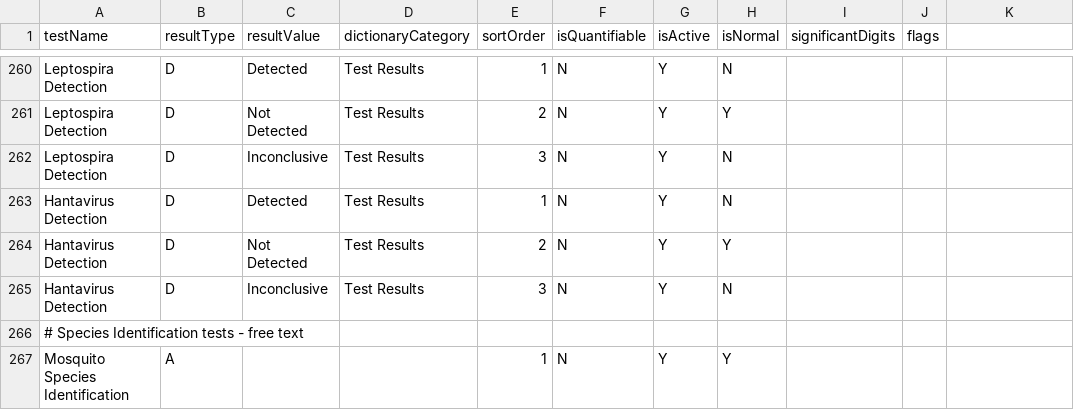
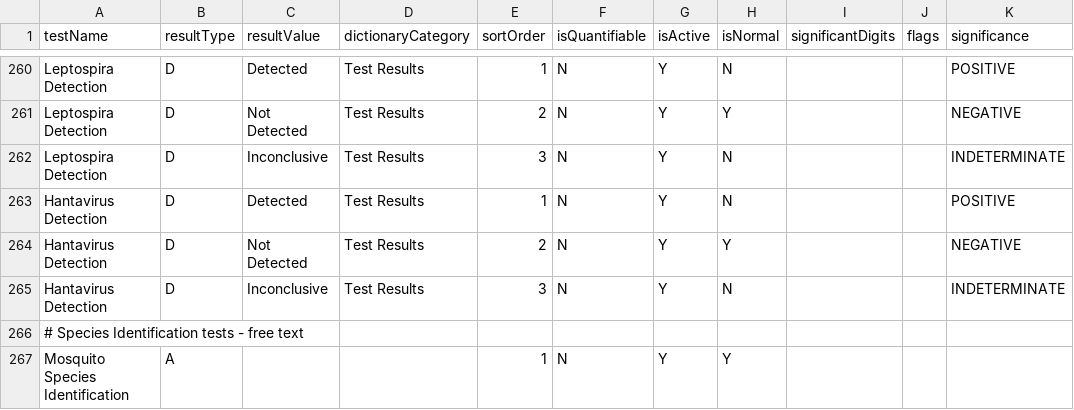
Before and after one commit to DIGI-UW/OpenELIS-Global-2, a CSV file: volume/configuration/backend/test-results/example-test-results.csv, drawn as a sheet; only a part is shown, gaps mark what is left out; the diff covers the shown part only; the diff names each change by its address in the sheet, - before the commit and + after, or states it on an @@ line.

Commit message:
feat: streamline error handling and enhance validation messages in SamplePatientEntryRestController; update test results CSV format to include significance

```diff
--- a/volume/configuration/backend/test-results/example-test-results.csv
+++ b/volume/configuration/backend/test-results/example-test-results.csv
-K1: (empty)
+K1: significance
-K260 (significance): (empty)
+K260 (significance): POSITIVE
-K261 (significance): (empty)
+K261 (significance): NEGATIVE
-K262 (significance): (empty)
+K262 (significance): INDETERMINATE
-K263 (significance): (empty)
+K263 (significance): POSITIVE
-K264 (significance): (empty)
+K264 (significance): NEGATIVE
-K265 (significance): (empty)
+K265 (significance): INDETERMINATE
```
Also changed, not shown: 27 edited cells elsewhere in this file, 4 other files.
